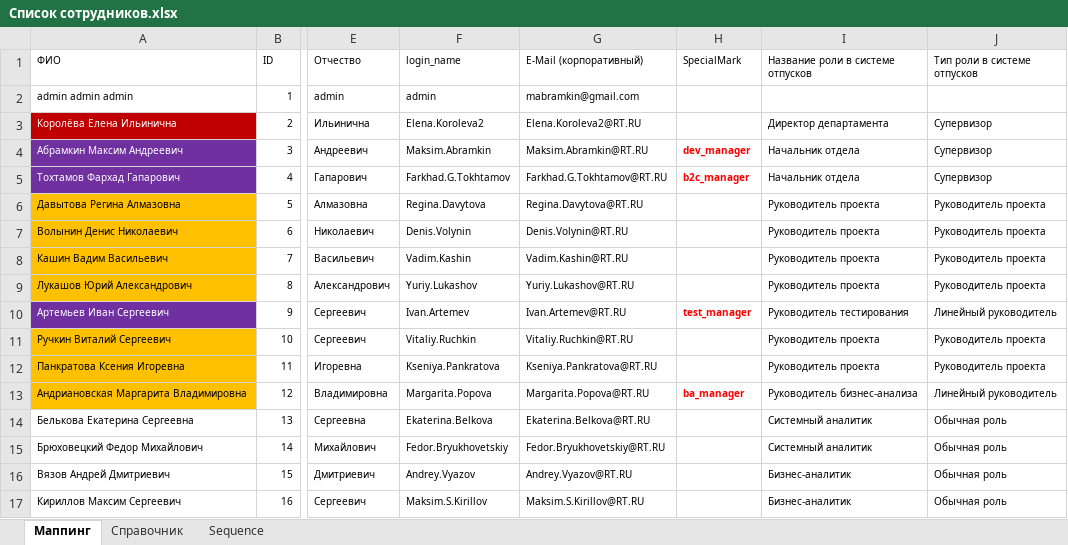
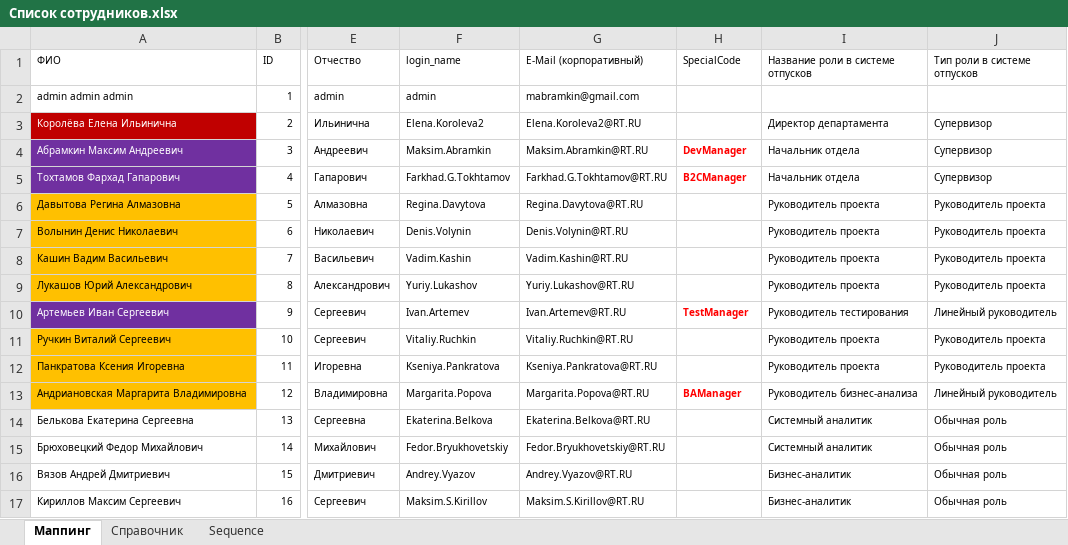
Before and after one commit to lubnin/java-projects, an Excel workbook: holidays/Список сотрудников.xlsx, sheet Маппинг, drawn as a sheet; only a part is shown, gaps mark what is left out; values as stored, in another font and other column widths than the file's, no borders; table styles not drawn; the diff names each change by its address in the sheet, - before the commit and + after, or states it on an @@ line.

```diff
--- a/holidays/Список сотрудников.xlsx (sheet Маппинг)
+++ b/holidays/Список сотрудников.xlsx (sheet Маппинг)
-H1: SpecialMark
+H1: SpecialCode
-H4 (SpecialCode): dev_manager
+H4 (SpecialCode): DevManager
-H5 (SpecialCode): b2c_manager
+H5 (SpecialCode): B2CManager
-H10 (SpecialCode): test_manager
+H10 (SpecialCode): TestManager
-H13 (SpecialCode): ba_manager
+H13 (SpecialCode): BAManager
```
Also changed, not shown: sheet Справочник, 37 other files.
